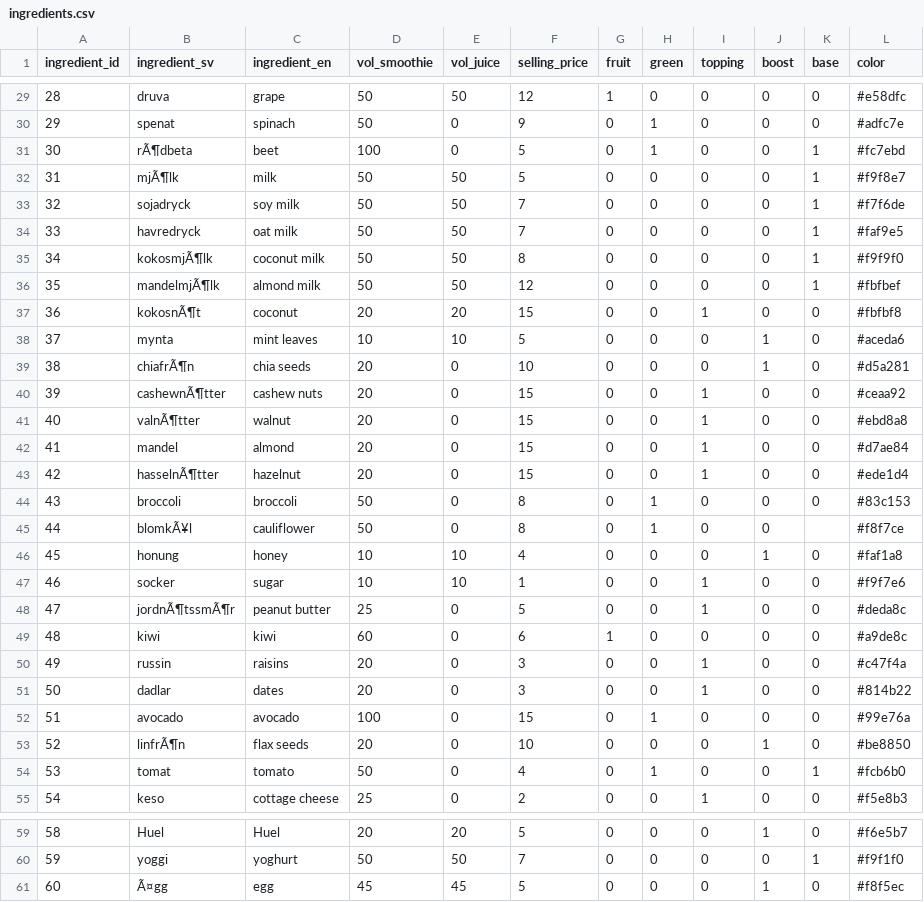
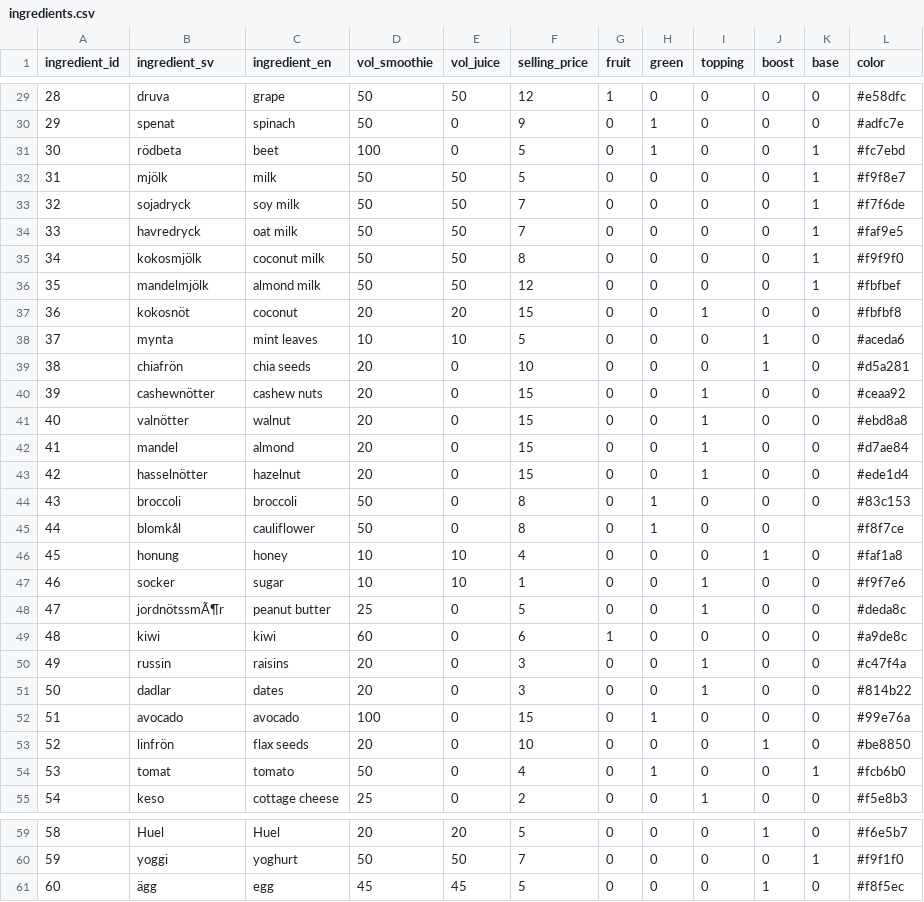
Before and after one commit to heytek-96/Heaps-Dont-Lie, a CSV file: data/ingredients.csv, drawn as a sheet; only a part is shown, gaps mark what is left out; the diff covers the shown part only.

```diff
--- a/data/ingredients.csv
+++ b/data/ingredients.csv
@@ -30,20 +30,20 @@ ingredient_id,ingredient_sv,ingredient_en,vol_smoothie,vol_juice,selling_price,f
 29,spenat,spinach,50,0,9,0,1,0,0,0,#adfc7e
-30,rÃ¶dbeta,beet,100,0,5,0,1,0,0,1,#fc7ebd
-31,mjÃ¶lk,milk,50,50,5,0,0,0,0,1,#f9f8e7
+30,rödbeta,beet,100,0,5,0,1,0,0,1,#fc7ebd
+31,mjölk,milk,50,50,5,0,0,0,0,1,#f9f8e7
 32,sojadryck,soy milk,50,50,7,0,0,0,0,1,#f7f6de
 33,havredryck,oat milk,50,50,7,0,0,0,0,1,#faf9e5
-34,kokosmjÃ¶lk,coconut milk,50,50,8,0,0,0,0,1,#f9f9f0
-35,mandelmjÃ¶lk,almond milk,50,50,12,0,0,0,0,1,#fbfbef
-36,kokosnÃ¶t,coconut,20,20,15,0,0,1,0,0,#fbfbf8
+34,kokosmjölk,coconut milk,50,50,8,0,0,0,0,1,#f9f9f0
+35,mandelmjölk,almond milk,50,50,12,0,0,0,0,1,#fbfbef
+36,kokosnöt,coconut,20,20,15,0,0,1,0,0,#fbfbf8
 37,mynta,mint leaves,10,10,5,0,0,0,1,0,#aceda6
-38,chiafrÃ¶n,chia seeds,20,0,10,0,0,0,1,0,#d5a281
-39,cashewnÃ¶tter,cashew nuts,20,0,15,0,0,1,0,0,#ceaa92
-40,valnÃ¶tter,walnut,20,0,15,0,0,1,0,0,#ebd8a8
+38,chiafrön,chia seeds,20,0,10,0,0,0,1,0,#d5a281
+39,cashewnötter,cashew nuts,20,0,15,0,0,1,0,0,#ceaa92
+40,valnötter,walnut,20,0,15,0,0,1,0,0,#ebd8a8
 41,mandel,almond,20,0,15,0,0,1,0,0,#d7ae84
-42,hasselnÃ¶tter,hazelnut,20,0,15,0,0,1,0,0,#ede1d4
+42,hasselnötter,hazelnut,20,0,15,0,0,1,0,0,#ede1d4
 43,broccoli,broccoli,50,0,8,0,1,0,0,0,#83c153
-44,blomkÃ¥l,cauliflower,50,0,8,0,1,0,0,,#f8f7ce
+44,blomkål,cauliflower,50,0,8,0,1,0,0,,#f8f7ce
 45,honung,honey,10,10,4,0,0,0,1,0,#faf1a8
 46,socker,sugar,10,10,1,0,0,1,0,0,#f9f7e6
-47,jordnÃ¶tssmÃ¶r,peanut butter,25,0,5,0,0,1,0,0,#deda8c
+47,jordnötssmÃ¶r,peanut butter,25,0,5,0,0,1,0,0,#deda8c
 48,kiwi,kiwi,60,0,6,1,0,0,0,0,#a9de8c
@@ -52,3 +52,3 @@ ingredient_id,ingredient_sv,ingredient_en,vol_smoothie,vol_juice,selling_price,f
 51,avocado,avocado,100,0,15,0,1,0,0,0,#99e76a
-52,linfrÃ¶n,flax seeds,20,0,10,0,0,0,1,0,#be8850
+52,linfrön,flax seeds,20,0,10,0,0,0,1,0,#be8850
 53,tomat,tomato,50,0,4,0,1,0,0,1,#fcb6b0
@@ -60,2 +60,2 @@ ingredient_id,ingredient_sv,ingredient_en,vol_smoothie,vol_juice,selling_price,f
 59,yoggi,yoghurt,50,50,7,0,0,0,0,1,#f9f1f0
-60,Ã¤gg,egg,45,45,5,0,0,0,1,0,#f8f5ec
+60,ägg,egg,45,45,5,0,0,0,1,0,#f8f5ec
```
Also changed, not shown: 5 edited cells elsewhere in this file, 4 other files.
